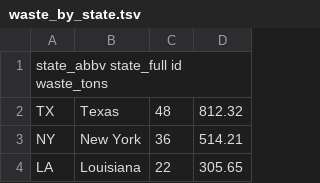
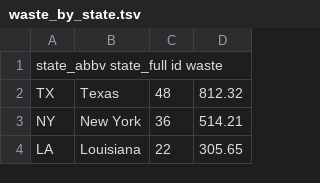
Before and after one commit to bvallier/tiny_datas, a TSV file: waste_by_state.tsv, drawn as a sheet; only a part is shown.

Commit message:
Update waste_by_state.tsv

```diff
--- a/waste_by_state.tsv
+++ b/waste_by_state.tsv
@@ -1,2 +1,2 @@
-state_abbv  state_full  id  waste_tons
+state_abbv  state_full  id  waste
 TX	Texas	48	812.32
```
